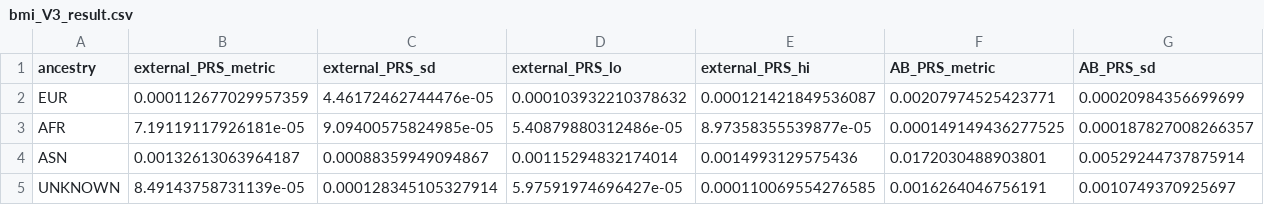
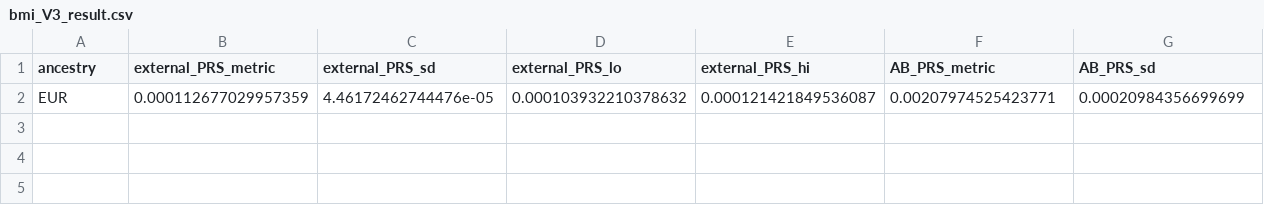
Before and after one commit to Cedars-CIG/ABPRS, a CSV file: Analysis/Apply_ABPRS/validation/emerge/bmi_V3_result.csv, drawn as a sheet; only a part is shown; rows hold the shown columns only; the diff names each change by its address in the sheet, - before the commit and + after, or states it on an @@ line.

Commit message:
file-add: upload additional results
Include results for each split and stratified OR

```diff
--- a/Analysis/Apply_ABPRS/validation/emerge/bmi_V3_result.csv
+++ b/Analysis/Apply_ABPRS/validation/emerge/bmi_V3_result.csv
-row 3: AFR | 7.19119117926181e-05 | 9.09400575824985e-05 | 5.40879880312486e-05 | 8.97358355539877e-05 | 0.000149149436277525 | 0.000187827008266357
-row 4: ASN | 0.00132613063964187 | 0.00088359949094867 | 0.00115294832174014 | 0.0014993129575436 | 0.0172030488903801 | 0.00529244737875914
-row 5: UNKNOWN | 8.49143758731139e-05 | 0.000128345105327914 | 5.97591974696427e-05 | 0.000110069554276585 | 0.0016264046756191 | 0.0010749370925697
```
Also changed, not shown: Analysis/Apply_ABPRS/validation/emerge/AD_V3_result.csv, Analysis/Apply_ABPRS/validation/emerge/breast_cancer_V3_result.csv, 21 other files.
